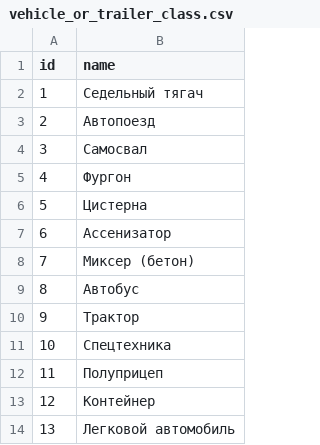
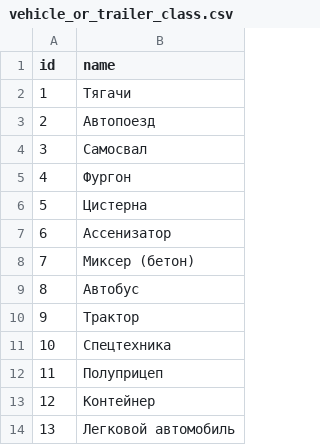
Before and after one commit to x9ilx/MoikaAnatolicha, a CSV file: backend/data/vehicle_or_trailer_class.csv, drawn as a sheet.

```diff
--- a/backend/data/vehicle_or_trailer_class.csv
+++ b/backend/data/vehicle_or_trailer_class.csv
@@ -1,3 +1,3 @@
 id,name
-1,Седельный тягач
+1,Тягачи
 2,Автопоезд
```
Also changed, not shown: backend/data/service_vehicle_types.csv, backend/data/vehicle_or_trailer_type.csv, 25 other files.
